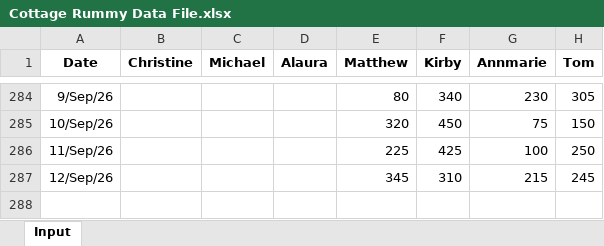
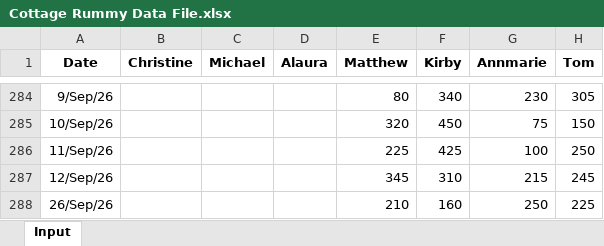
Before and after one commit to tomkum123/CottageRummy, an Excel workbook: docs/Cottage Rummy Data File.xlsx, sheet Input, drawn as a sheet; only a part is shown, gaps mark what is left out; values as stored, in another font and other column widths than the file's, no borders; conditional formats not drawn; the diff names each change by its address in the sheet, - before the commit and + after, or states it on an @@ line.

Commit message:
Add files via upload

```diff
--- a/docs/Cottage Rummy Data File.xlsx (sheet Input)
+++ b/docs/Cottage Rummy Data File.xlsx (sheet Input)
+row 288: 26/Sep/26 |  |  |  | 210 | 160 | 250 | 225
```
